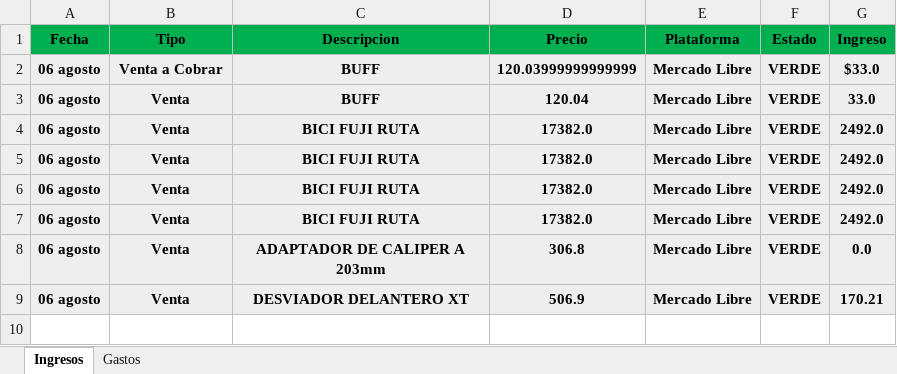
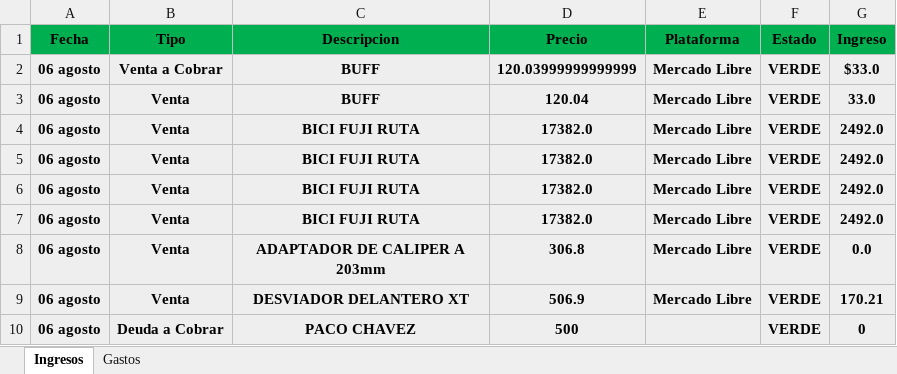
Before and after one commit to Alisbasa/EPIC-MOUNTAIN-SYSTEM, an Excel workbook: JavaApplication19/src/excel/LibrosContables.xlsx, sheet Ingresos, drawn as a sheet; values as stored, in another font and other column widths than the file's, no borders; the diff names each change by its address in the sheet, - before the commit and + after, or states it on an @@ line.

```diff
--- a/JavaApplication19/src/excel/LibrosContables.xlsx (sheet Ingresos)
+++ b/JavaApplication19/src/excel/LibrosContables.xlsx (sheet Ingresos)
+row 10: 06 agosto | Deuda a Cobrar | PACO CHAVEZ | 500 |  | VERDE | 0
```
Also changed, not shown: sheet Gastos, JavaApplication19/src/excel/DeudasC.xlsx, JavaApplication19/src/excel/Inventario.xlsx, 4 other files.
